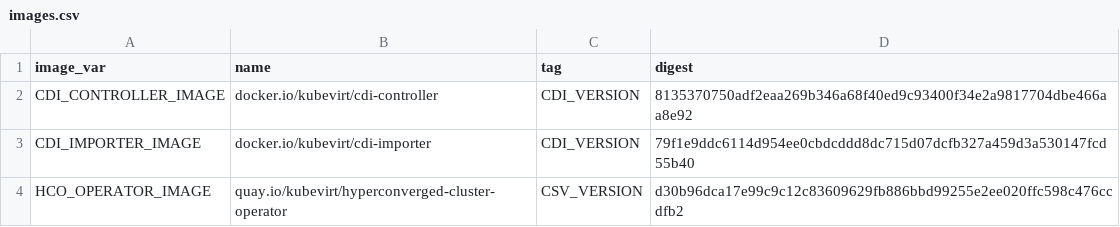
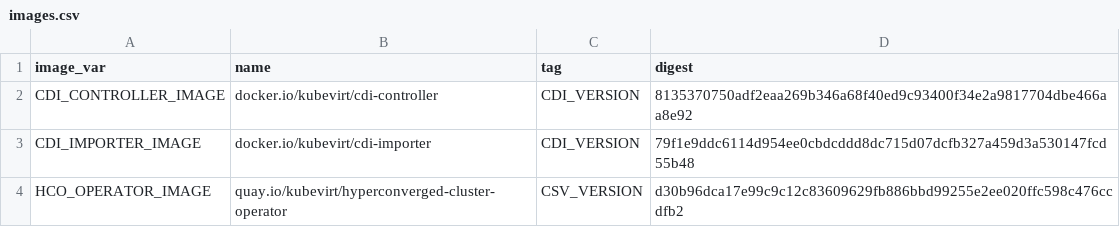
Before and after one commit to nunnatsa/digester, a CSV file: deploy/images.csv, drawn as a sheet.

Commit message:
Update Images
Signed-off-by: HCO Bump Bot <noreply@github.com>

```diff
--- a/deploy/images.csv
+++ b/deploy/images.csv
@@ -2,3 +2,3 @@ image_var,name,tag,digest
 CDI_CONTROLLER_IMAGE,docker.io/kubevirt/cdi-controller,CDI_VERSION,8135370750adf2eaa269b346a68f40ed9c93400f34e2a9817704dbe466aa8e92
-CDI_IMPORTER_IMAGE,docker.io/kubevirt/cdi-importer,CDI_VERSION,79f1e9ddc6114d954ee0cbdcddd8dc715d07dcfb327a459d3a530147fcd55b40
+CDI_IMPORTER_IMAGE,docker.io/kubevirt/cdi-importer,CDI_VERSION,79f1e9ddc6114d954ee0cbdcddd8dc715d07dcfb327a459d3a530147fcd55b48
 HCO_OPERATOR_IMAGE,quay.io/kubevirt/hyperconverged-cluster-operator,CSV_VERSION,d30b96dca17e99c9c12c83609629fb886bbd99255e2ee020ffc598c476ccdfb2
```
